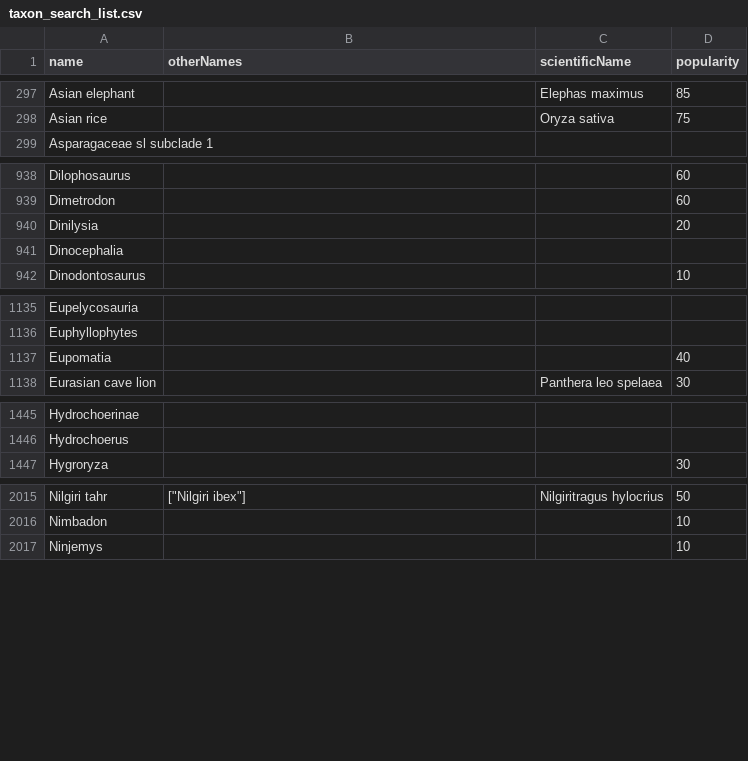
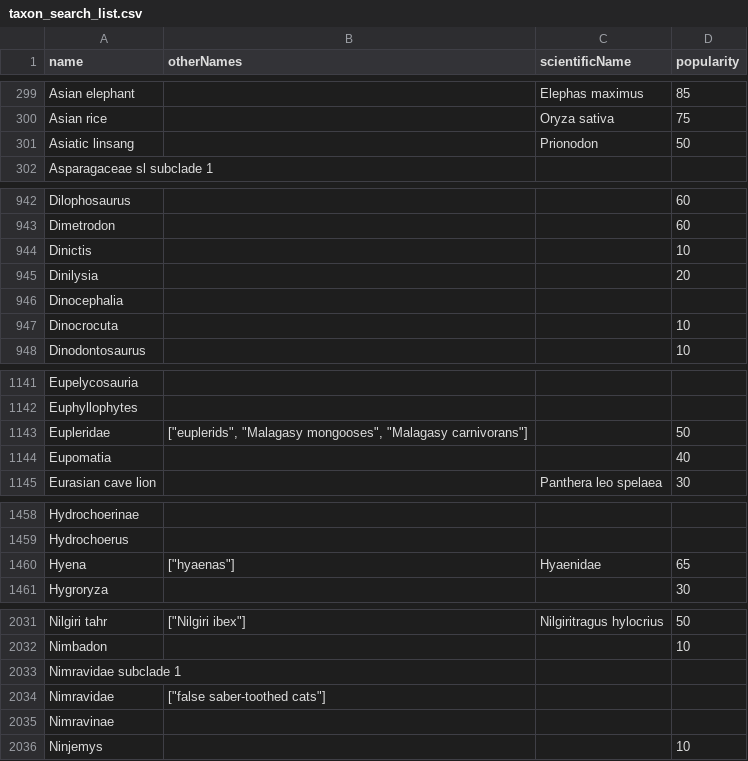
Before and after one commit to kylethayer/bioladder-data, a CSV file: docs/taxon_search_list.csv, drawn as a sheet; only a part is shown, gaps mark what is left out; the diff covers the shown part only.

```diff
--- a/docs/taxon_search_list.csv
+++ b/docs/taxon_search_list.csv
@@ -298,2 +300,3 @@ Asian elephant,,Elephas maximus,85
 Asian rice,,Oryza sativa,75
+Asiatic linsang,,Prionodon,50
 Asparagaceae sl subclade 1,,,
@@ -939,4 +943,6 @@ Dilophosaurus,,,60
 Dimetrodon,,,60
+Dinictis,,,10
 Dinilysia,,,20
 Dinocephalia,,,
+Dinocrocuta,,,10
 Dinodontosaurus,,,10
@@ -1136,2 +1142,3 @@ Eupelycosauria,,,
 Euphyllophytes,,,
+Eupleridae,"[""euplerids"", ""Malagasy mongooses"", ""Malagasy carnivorans""]",,50
 Eupomatia,,,40
@@ -1446,2 +1459,3 @@ Hydrochoerinae,,,
 Hydrochoerus,,,
+Hyena,"[""hyaenas""]",Hyaenidae,65
 Hygroryza,,,30
@@ -2016,2 +2032,5 @@ Nilgiri tahr,"[""Nilgiri ibex""]",Nilgiritragus hylocrius,50
 Nimbadon,,,10
+Nimravidae subclade 1,,,
+Nimravidae,"[""false saber-toothed cats""]",,
+Nimravinae,,,
 Ninjemys,,,10
```
Also changed, not shown: 14 added rows and 1 edited cell elsewhere in this file, 51 other files.
